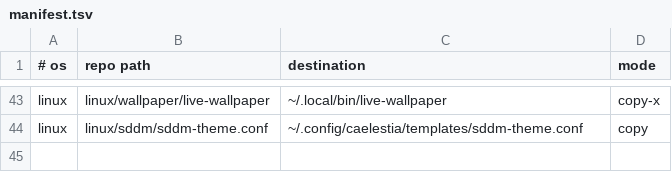
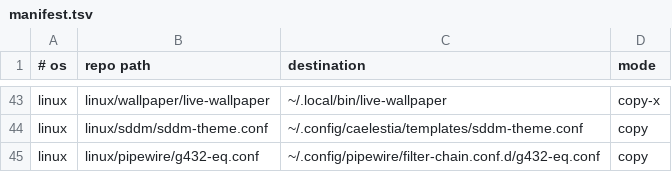
Before and after one commit to roynulrohan/dotfiles, a TSV file: manifest.tsv, drawn as a sheet; only a part is shown, gaps mark what is left out.

Commit message:
pipewire: G HUB-style EQ for the G432 headset (cachy-os)
Replaces EasyEffects with PipeWire's own filter-chain: a WirePlumber smart filter in front of the G432 only, run by filter-chain.service. Ten peaking bands fitted to G HUB's Bass Music/FPS sliders, and a -6 dB preamp: 0 dB crackled on heavy bass. SETUP.md has the reasoning and what was tried and dropped.

```diff
--- a/manifest.tsv
+++ b/manifest.tsv
@@ -44 +44,2 @@ linux	linux/wallpaper/live-wallpaper	~/.local/bin/live-wallpaper	copy-x
 linux	linux/sddm/sddm-theme.conf	~/.config/caelestia/templates/sddm-theme.conf	copy
+linux	linux/pipewire/g432-eq.conf	~/.config/pipewire/filter-chain.conf.d/g432-eq.conf	copy
```
Also changed, not shown: 4 other files.
